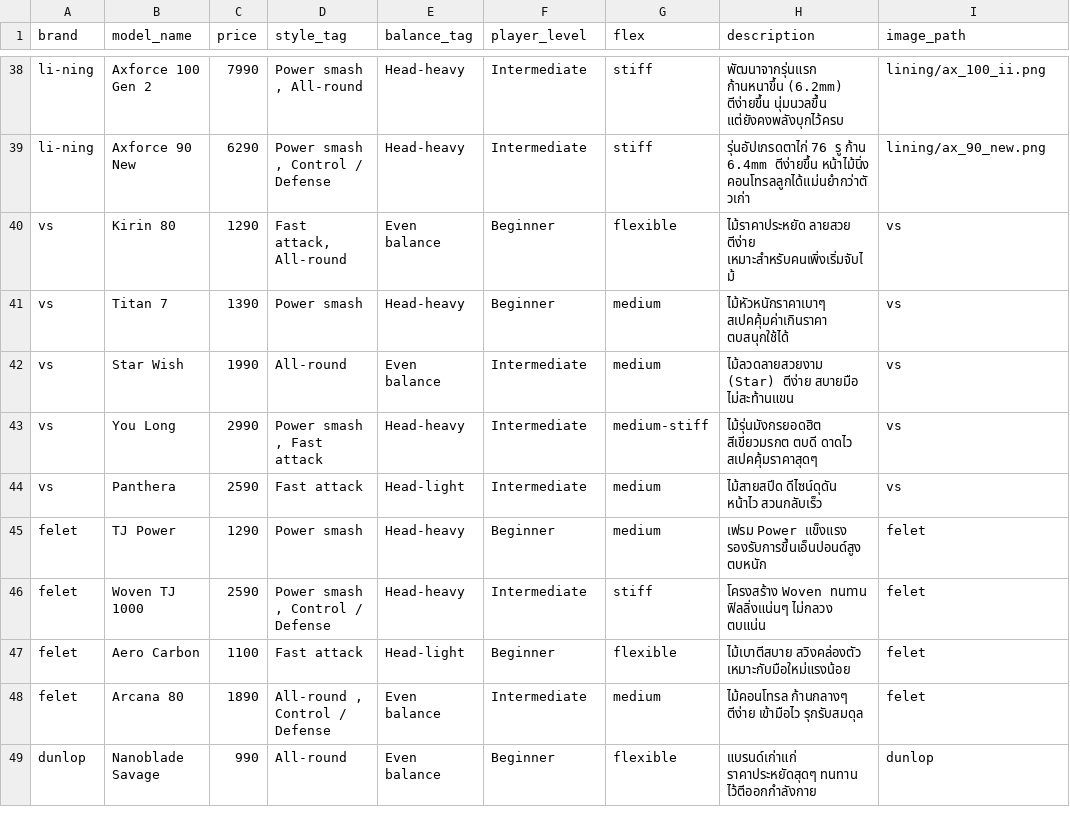
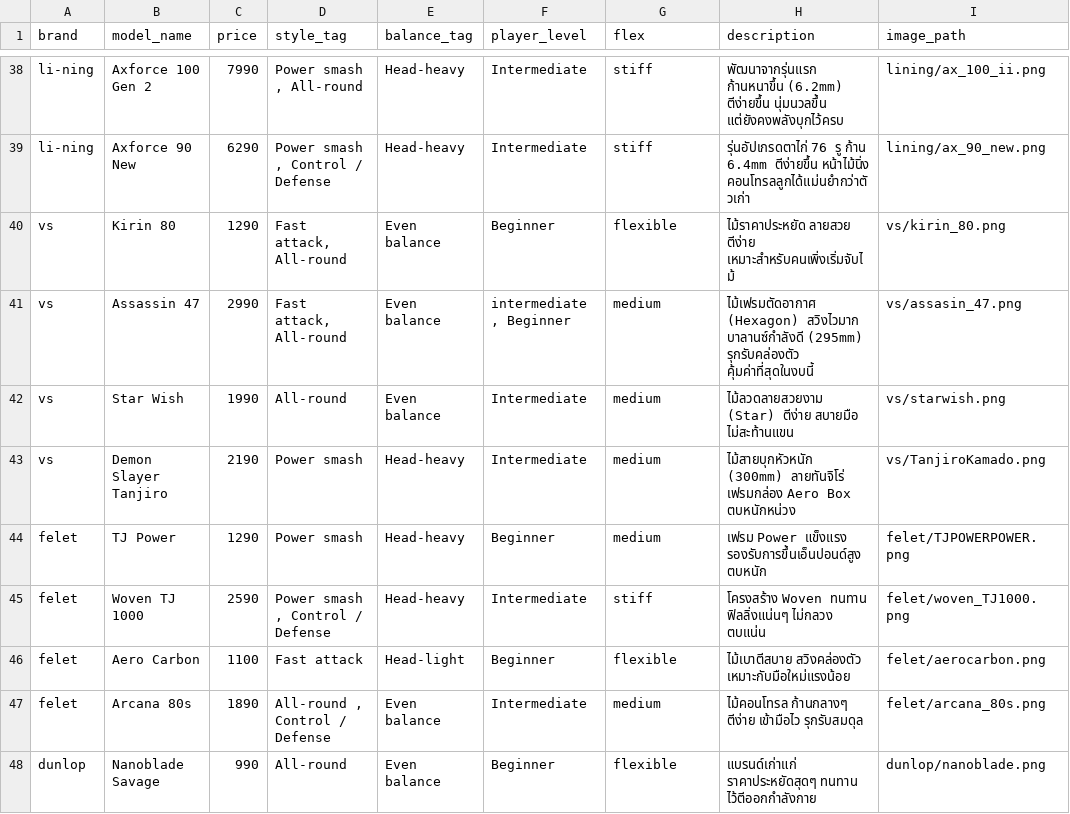
Before and after one commit to TaechitSuwannakin/Rumai_badminton, a CSV file: rackets_data/rackets_data.csv, drawn as a sheet; only a part is shown, gaps mark what is left out; the diff covers the shown part only.

```diff
--- a/rackets_data/rackets_data.csv
+++ b/rackets_data/rackets_data.csv
@@ -39,11 +39,10 @@ li-ning,Axforce 100 Gen 2,7990,"Power smash , All-round",Head-heavy,Intermediate
 li-ning,Axforce 90 New,6290,"Power smash , Control / Defense",Head-heavy,Intermediate,stiff,รุ่นอัปเกรดตาไก่ 76 รู ก้าน 6.4mm ตีง่ายขึ้น หน้าไม้นิ่ง คอนโทรลลูกได้แม่นยำกว่าตัวเก่า,lining/ax_90_new.png
-vs,Kirin 80,1290,"Fast attack, All-round",Even balance,Beginner,flexible,ไม้ราคาประหยัด ลายสวย ตีง่าย เหมาะสำหรับคนเพิ่งเริ่มจับไม้,vs
-vs,Titan 7,1390,Power smash,Head-heavy,Beginner,medium,ไม้หัวหนักราคาเบาๆ สเปคคุ้มค่าเกินราคา ตบสนุกใช้ได้,vs
-vs,Star Wish,1990,All-round ,Even balance,Intermediate,medium,ไม้ลวดลายสวยงาม (Star) ตีง่าย สบายมือ ไม่สะท้านแขน,vs
-vs,You Long,2990,"Power smash , Fast attack",Head-heavy,Intermediate,medium-stiff,ไม้รุ่นมังกรยอดฮิต สีเขียวมรกต ตบดี ดาดไว สเปคคุ้มราคาสุดๆ,vs
-vs,Panthera,2590,Fast attack,Head-light,Intermediate,medium,ไม้สายสปีด ดีไซน์ดุดัน หน้าไว สวนกลับเร็ว,vs
-felet,TJ Power,1290,Power smash,Head-heavy,Beginner,medium,เฟรม Power แข็งแรง รองรับการขึ้นเอ็นปอนด์สูง ตบหนัก,felet
-felet,Woven TJ 1000,2590,"Power smash , Control / Defense",Head-heavy,Intermediate,stiff,โครงสร้าง Woven ทนทาน ฟิลลิ่งแน่นๆ ไม่กลวง ตบแน่น,felet
-felet,Aero Carbon,1100,Fast attack,Head-light,Beginner,flexible,ไม้เบาตีสบาย สวิงคล่องตัว เหมาะกับมือใหม่แรงน้อย,felet
-felet,Arcana 80,1890,"All-round , Control / Defense",Even balance,Intermediate,medium,ไม้คอนโทรล ก้านกลางๆ ตีง่าย เข้ามือไว รุกรับสมดุล,felet
-dunlop,Nanoblade Savage,990,All-round,Even balance,Beginner,flexible,แบรนด์เก่าแก่ ราคาประหยัดสุดๆ ทนทาน ไว้ตีออกกำลังกาย,dunlop
+vs,Kirin 80,1290,"Fast attack, All-round",Even balance,Beginner,flexible,ไม้ราคาประหยัด ลายสวย ตีง่าย เหมาะสำหรับคนเพิ่งเริ่มจับไม้,vs/kirin_80.png
+vs,Assassin 47,2990,"Fast attack, All-round",Even balance,"intermediate , Beginner",medium,ไม้เฟรมตัดอากาศ (Hexagon) สวิงไวมาก บาลานซ์กำลังดี (295mm) รุกรับคล่องตัว คุ้มค่าที่สุดในงบนี้,vs/assasin_47.png
+vs,Star Wish,1990,All-round ,Even balance,Intermediate,medium,ไม้ลวดลายสวยงาม (Star) ตีง่าย สบายมือ ไม่สะท้านแขน,vs/starwish.png
+vs,Demon Slayer Tanjiro,2190,Power smash,Head-heavy,Intermediate,medium,ไม้สายบุกหัวหนัก (300mm) ลายทันจิโร่ เฟรมกล่อง Aero Box ตบหนักหน่วง,vs/TanjiroKamado.png
+felet,TJ Power,1290,Power smash,Head-heavy,Beginner,medium,เฟรม Power แข็งแรง รองรับการขึ้นเอ็นปอนด์สูง ตบหนัก,felet/TJPOWERPOWER.png
+felet,Woven TJ 1000,2590,"Power smash , Control / Defense",Head-heavy,Intermediate,stiff,โครงสร้าง Woven ทนทาน ฟิลลิ่งแน่นๆ ไม่กลวง ตบแน่น,felet/woven_TJ1000.png
+felet,Aero Carbon,1100,Fast attack,Head-light,Beginner,flexible,ไม้เบาตีสบาย สวิงคล่องตัว เหมาะกับมือใหม่แรงน้อย,felet/aerocarbon.png
+felet,Arcana 80s,1890,"All-round , Control / Defense",Even balance,Intermediate,medium,ไม้คอนโทรล ก้านกลางๆ ตีง่าย เข้ามือไว รุกรับสมดุล,felet/arcana_80s.png
+dunlop,Nanoblade Savage,990,All-round,Even balance,Beginner,flexible,แบรนด์เก่าแก่ ราคาประหยัดสุดๆ ทนทาน ไว้ตีออกกำลังกาย,dunlop/nanoblade.png
```
Also changed, not shown: 5 removed rows and 8 edited cells elsewhere in this file, 10 other files.
